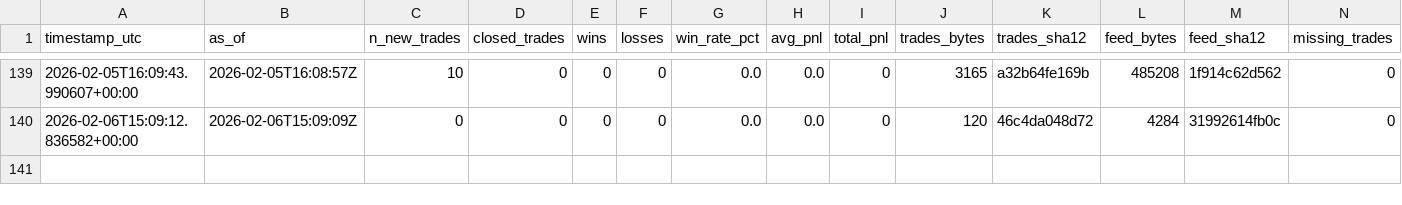
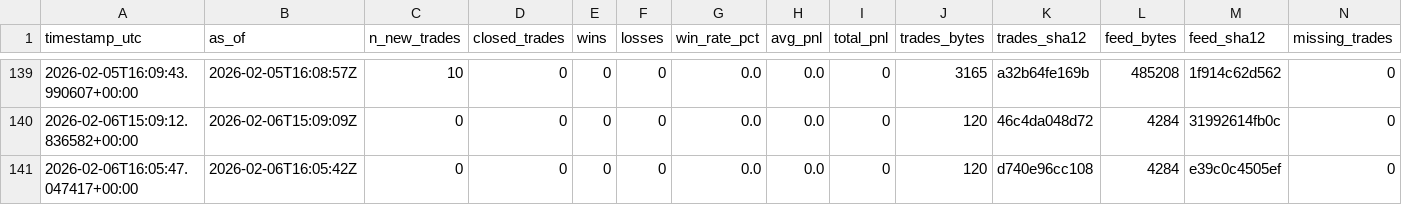
Before and after one commit to sanderh203/tk-daily-feed, a CSV file: kpi/kpi_daily.csv, drawn as a sheet; only a part is shown, gaps mark what is left out.

```diff
--- a/kpi/kpi_daily.csv
+++ b/kpi/kpi_daily.csv
@@ -140 +140,2 @@ timestamp_utc,as_of,n_new_trades,closed_trades,wins,losses,win_rate_pct,avg_pnl,
 2026-02-06T15:09:12.836582+00:00,2026-02-06T15:09:09Z,0,0,0,0,0.0,0.0,0,120,46c4da048d72,4284,31992614fb0c,0
+2026-02-06T16:05:47.047417+00:00,2026-02-06T16:05:42Z,0,0,0,0,0.0,0.0,0,120,d740e96cc108,4284,e39c0c4505ef,0
```
Also changed, not shown: 1 other file.
